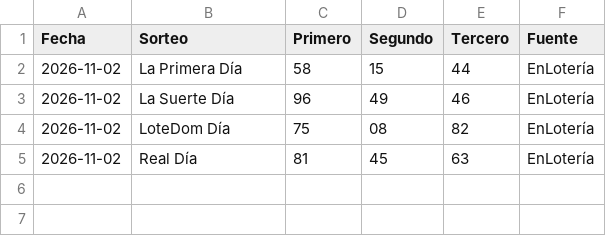
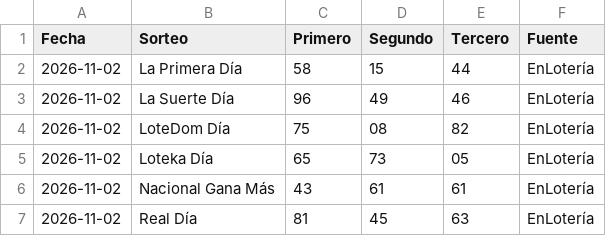
Before and after one commit to Blesseddas/Cpfy-ltrias, a CSV file: nuevos/procesados/2026-11-02_2026-11-02_enloteria.csv, drawn as a sheet.

```diff
--- a/nuevos/procesados/2026-11-02_2026-11-02_enloteria.csv
+++ b/nuevos/procesados/2026-11-02_2026-11-02_enloteria.csv
@@ -4,2 +4,4 @@ Fecha,Sorteo,Primero,Segundo,Tercero,Fuente
 2026-11-02,LoteDom Día,75,08,82,EnLotería
+2026-11-02,Loteka Día,65,73,05,EnLotería
+2026-11-02,Nacional Gana Más,43,61,61,EnLotería
 2026-11-02,Real Día,81,45,63,EnLotería
```
Also changed, not shown: datos/quinielas.csv, 3 other files.
